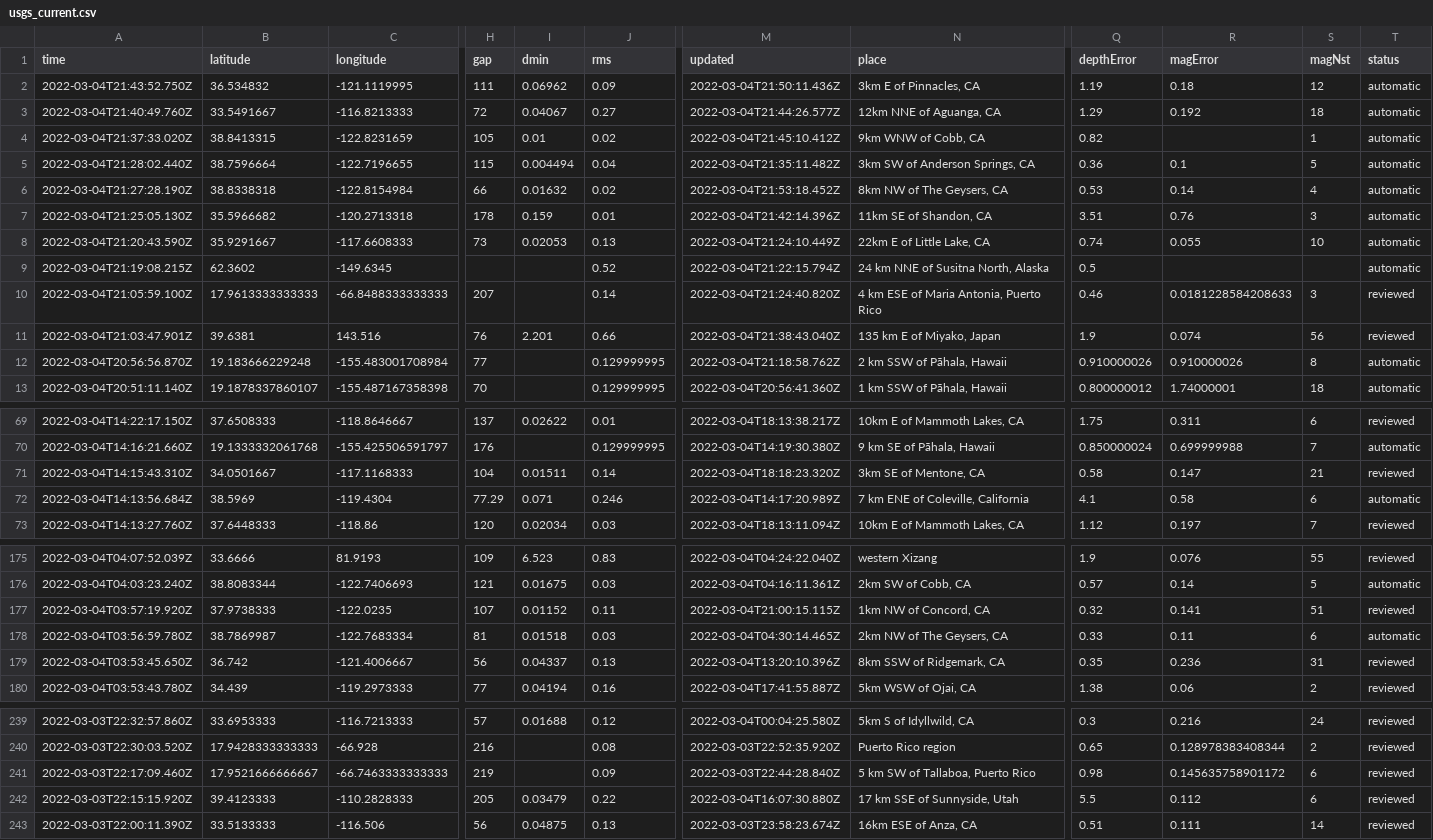
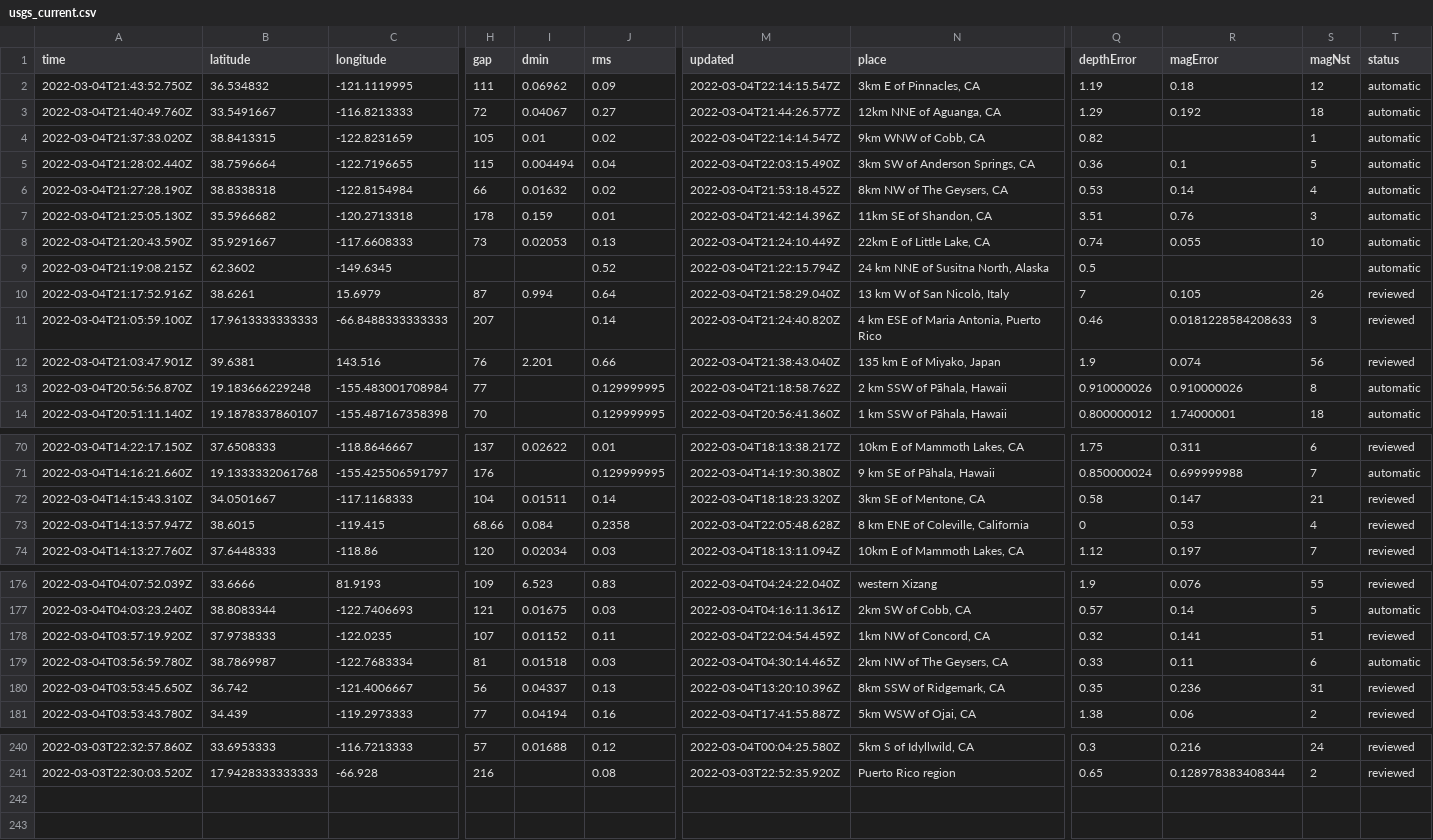
Before and after one commit to sahanasjay/nicar-22-git-actions, a CSV file: usgs_current.csv, drawn as a sheet; only a part is shown, gaps mark what is left out; removed rows and columns are numbered as before the commit, all else as after; rows hold the shown columns only; the diff names each change by its address in the sheet, - before the commit and + after, or states it on an @@ line.

```diff
--- a/usgs_current.csv
+++ b/usgs_current.csv
-M2 (updated): 2022-03-04T21:50:11.436Z
+M2 (updated): 2022-03-04T22:14:15.547Z
-M4 (updated): 2022-03-04T21:45:10.412Z
+M4 (updated): 2022-03-04T22:14:14.547Z
-M5 (updated): 2022-03-04T21:35:11.482Z
+M5 (updated): 2022-03-04T22:03:15.490Z
+row 10: 2022-03-04T21:17:52.916Z | 38.6261 | 15.6979 | 87 | 0.994 | 0.64 | 2022-03-04T21:58:29.040Z | 13 km W of San Nicolò, Italy | 7 | 0.105 | 26 | reviewed
-A73 (time): 2022-03-04T14:13:56.684Z
+A73 (time): 2022-03-04T14:13:57.947Z
-B73 (latitude): 38.5969
+B73 (latitude): 38.6015
-C73 (longitude): -119.4304
+C73 (longitude): -119.415
-H73 (gap): 77.29
+H73 (gap): 68.66
-I73 (dmin): 0.071
+I73 (dmin): 0.084
-J73 (rms): 0.246
+J73 (rms): 0.2358
-M73 (updated): 2022-03-04T14:17:20.989Z
+M73 (updated): 2022-03-04T22:05:48.628Z
-N73 (place): 7 km ENE of Coleville, California
+N73 (place): 8 km ENE of Coleville, California
-Q73 (depthError): 4.1
+Q73 (depthError): 0
-R73 (magError): 0.58
+R73 (magError): 0.53
-S73 (magNst): 6
+S73 (magNst): 4
-T73 (status): automatic
+T73 (status): reviewed
-M178 (updated): 2022-03-04T21:00:15.115Z
+M178 (updated): 2022-03-04T22:04:54.459Z
-row 241: 2022-03-03T22:17:09.460Z | 17.9521666666667 | -66.7463333333333 | 219 |  | 0.09 | 2022-03-03T22:44:28.840Z | 5 km SW of Tallaboa, Puerto Rico | 0.98 | 0.145635758901172 | 6 | reviewed
-row 242: 2022-03-03T22:15:15.920Z | 39.4123333 | -110.2828333 | 205 | 0.03479 | 0.22 | 2022-03-04T16:07:30.880Z | 17 km SSE of Sunnyside, Utah | 5.5 | 0.112 | 6 | reviewed
-row 243: 2022-03-03T22:00:11.390Z | 33.5133333 | -116.506 | 56 | 0.04875 | 0.13 | 2022-03-03T23:58:23.674Z | 16km ESE of Anza, CA | 0.51 | 0.111 | 14 | reviewed
```
Also changed, not shown: usgs_main.csv.
